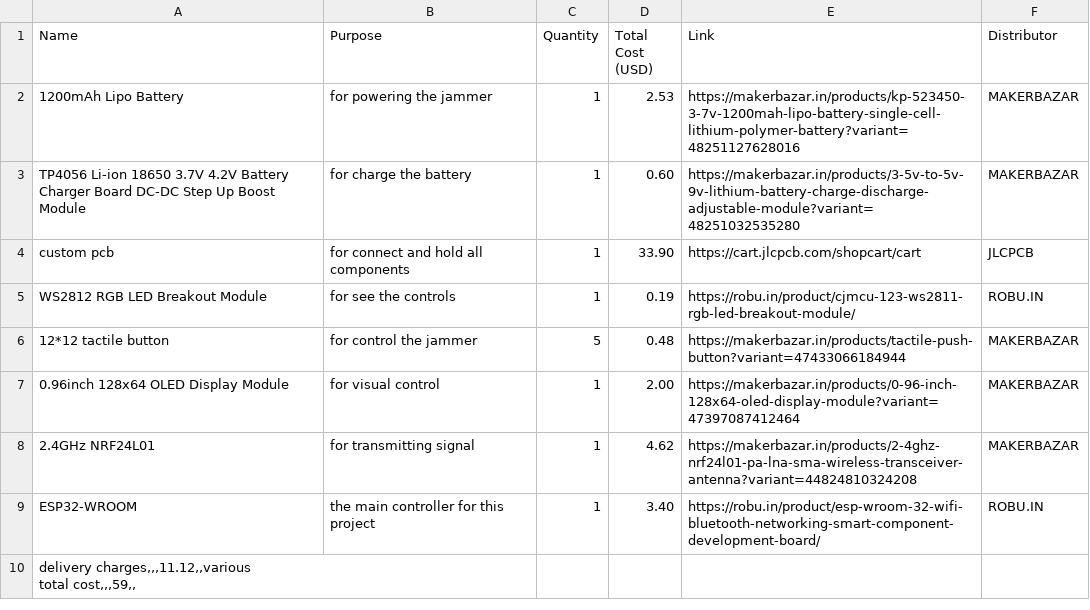
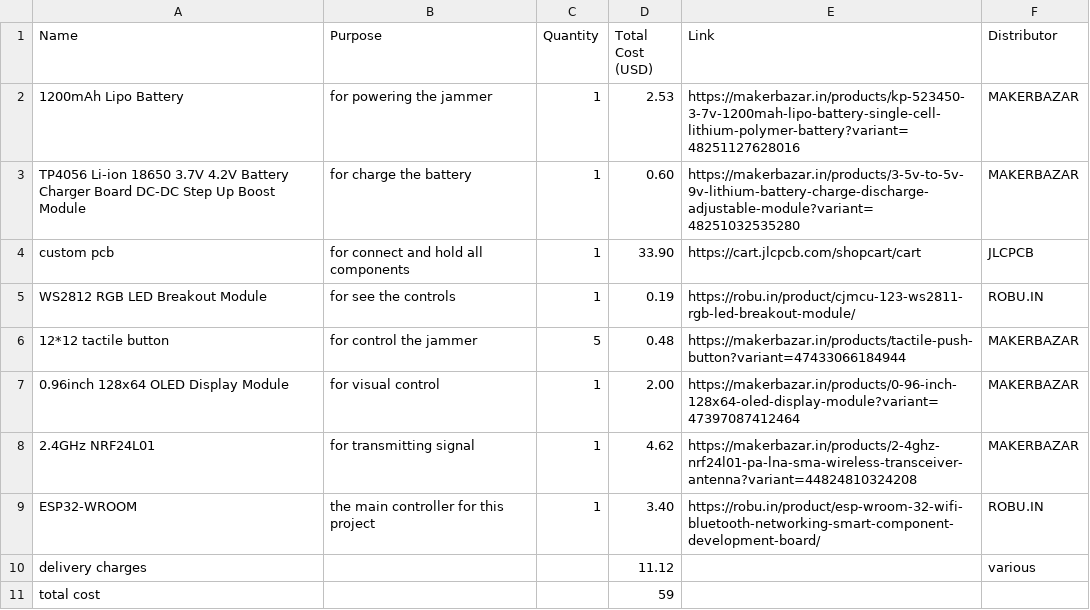
Before and after one commit to sohamboyythrdh6/esp32-jammer, a CSV file: BOM.csv, drawn as a sheet; removed rows and columns are numbered as before the commit, all else as after; ↵ is a line break in a cell; the diff names each change by its address in the sheet, - before the commit and + after, or states it on an @@ line.

Commit message:
Update BOM.csv

```diff
--- a/BOM.csv
+++ b/BOM.csv
-row 10: delivery charges,,,11.12,,various ↵ total cost,,,59,,
+row 10: delivery charges |  |  | 11.12 |  | various
+row 11: total cost |  |  | 59
```
